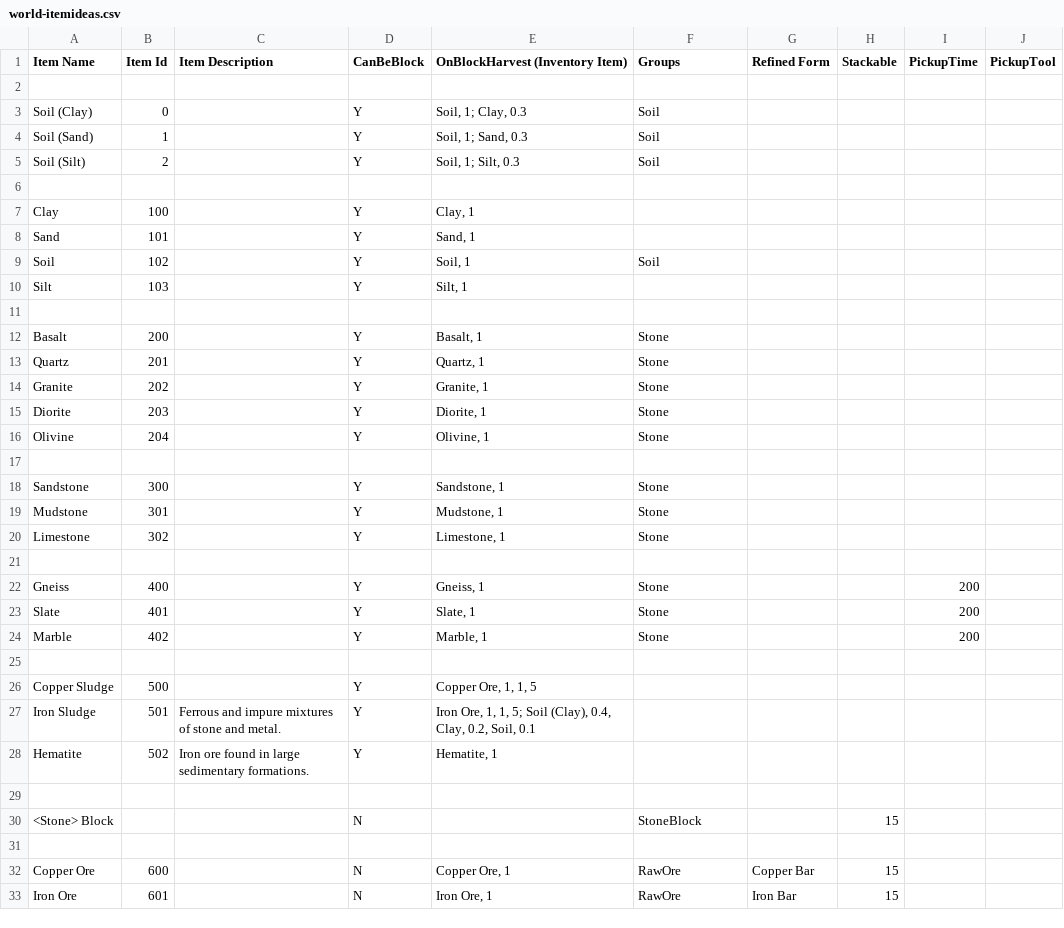
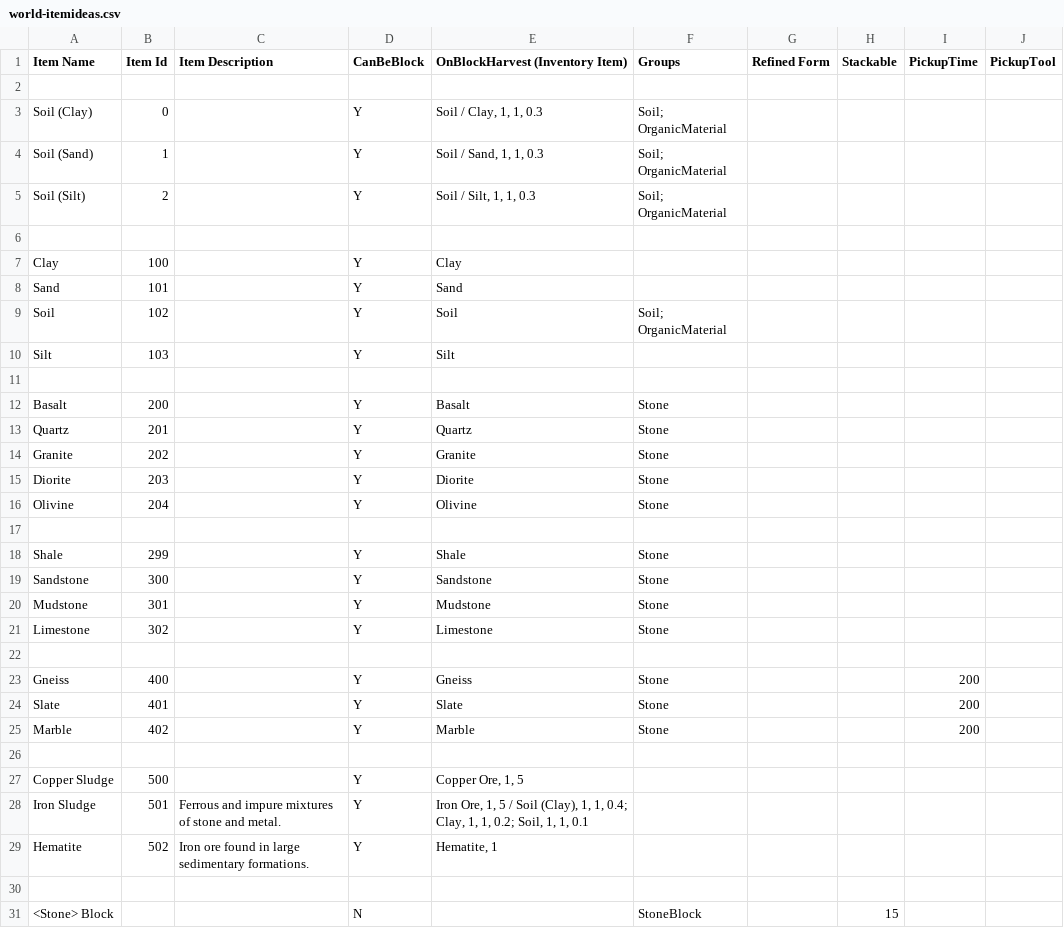
Before and after one commit to dantetam/world, a CSV file: res/items/world-itemideas.csv, drawn as a sheet; only a part is shown; the shorter side is filled out with more unchanged rows; the diff covers the shown part only.

```diff
--- a/res/items/world-itemideas.csv
+++ b/res/items/world-itemideas.csv
@@ -2,27 +2,28 @@ Item Name,Item Id,Item Description,CanBeBlock,OnBlockHarvest (Inventory Item),Gr
 ,,,,,,,,,
-Soil (Clay),0,,Y,"Soil, 1; Clay, 0.3",Soil,,,,
-Soil (Sand),1,,Y,"Soil, 1; Sand, 0.3",Soil,,,,
-Soil (Silt),2,,Y,"Soil, 1; Silt, 0.3",Soil,,,,
+Soil (Clay),0,,Y,"Soil / Clay, 1, 1, 0.3",Soil; OrganicMaterial,,,,
+Soil (Sand),1,,Y,"Soil / Sand, 1, 1, 0.3",Soil; OrganicMaterial,,,,
+Soil (Silt),2,,Y,"Soil / Silt, 1, 1, 0.3",Soil; OrganicMaterial,,,,
 ,,,,,,,,,
-Clay,100,,Y,"Clay, 1",,,,,
-Sand,101,,Y,"Sand, 1",,,,,
-Soil,102,,Y,"Soil, 1",Soil,,,,
-Silt,103,,Y,"Silt, 1",,,,,
+Clay,100,,Y,Clay,,,,,
+Sand,101,,Y,Sand,,,,,
+Soil,102,,Y,Soil,Soil; OrganicMaterial,,,,
+Silt,103,,Y,Silt,,,,,
 ,,,,,,,,,
-Basalt,200,,Y,"Basalt, 1",Stone,,,,
-Quartz,201,,Y,"Quartz, 1",Stone,,,,
-Granite,202,,Y,"Granite, 1",Stone,,,,
-Diorite,203,,Y,"Diorite, 1",Stone,,,,
-Olivine,204,,Y,"Olivine, 1",Stone,,,,
+Basalt,200,,Y,Basalt,Stone,,,,
+Quartz,201,,Y,Quartz,Stone,,,,
+Granite,202,,Y,Granite,Stone,,,,
+Diorite,203,,Y,Diorite,Stone,,,,
+Olivine,204,,Y,Olivine,Stone,,,,
 ,,,,,,,,,
-Sandstone,300,,Y,"Sandstone, 1",Stone,,,,
-Mudstone,301,,Y,"Mudstone, 1",Stone,,,,
-Limestone,302,,Y,"Limestone, 1",Stone,,,,
+Shale,299,,Y,Shale,Stone,,,,
+Sandstone,300,,Y,Sandstone,Stone,,,,
+Mudstone,301,,Y,Mudstone,Stone,,,,
+Limestone,302,,Y,Limestone,Stone,,,,
 ,,,,,,,,,
-Gneiss,400,,Y,"Gneiss, 1",Stone,,,200,
-Slate,401,,Y,"Slate, 1",Stone,,,200,
-Marble,402,,Y,"Marble, 1",Stone,,,200,
+Gneiss,400,,Y,Gneiss,Stone,,,200,
+Slate,401,,Y,Slate,Stone,,,200,
+Marble,402,,Y,Marble,Stone,,,200,
 ,,,,,,,,,
-Copper Sludge,500,,Y,"Copper Ore, 1, 1, 5",,,,,
-Iron Sludge,501,Ferrous and impure mixtures of stone and metal.,Y,"Iron Ore, 1, 1, 5; Soil (Clay), 0.4, Clay, 0.2, Soil, 0.1",,,,,
+Copper Sludge,500,,Y,"Copper Ore, 1, 5",,,,,
+Iron Sludge,501,Ferrous and impure mixtures of stone and metal.,Y,"Iron Ore, 1, 5 / Soil (Clay), 1, 1, 0.4; Clay, 1, 1, 0.2; Soil, 1, 1, 0.1",,,,,
 Hematite,502,Iron ore found in large sedimentary formations.,Y,"Hematite, 1",,,,,
```
Also changed, not shown: 21 edited cells elsewhere in this file, res/items/world-recipes.csv, 2 other files.
